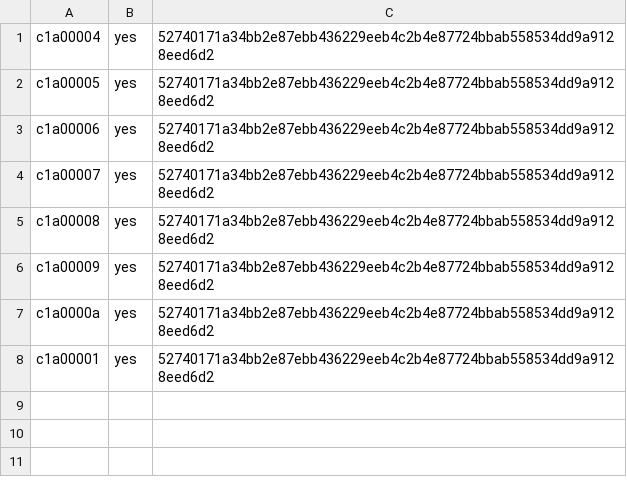
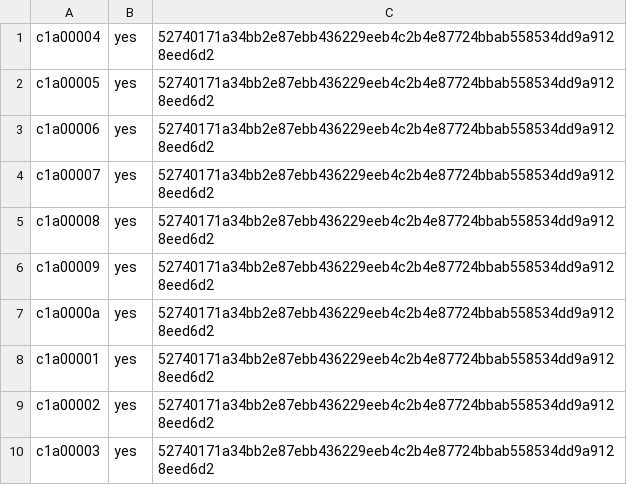
Before and after one commit to ottojung/viche, a TSV file: records/ballots/model-compliance-audit.tsv, drawn as a sheet.

Commit message:
Final model-compliance-audit ballots: c1a00002 yes, c1a00003 re-cast yes; unanimous 10-0-0 PASSED

```diff
--- a/records/ballots/model-compliance-audit.tsv
+++ b/records/ballots/model-compliance-audit.tsv
@@ -8 +8,3 @@ c1a0000a	yes	52740171a34bb2e87ebb436229eeb4c2b4e87724bbab558534dd9a9128eed6d2
 c1a00001	yes	52740171a34bb2e87ebb436229eeb4c2b4e87724bbab558534dd9a9128eed6d2
+c1a00002	yes	52740171a34bb2e87ebb436229eeb4c2b4e87724bbab558534dd9a9128eed6d2
+c1a00003	yes	52740171a34bb2e87ebb436229eeb4c2b4e87724bbab558534dd9a9128eed6d2
```
